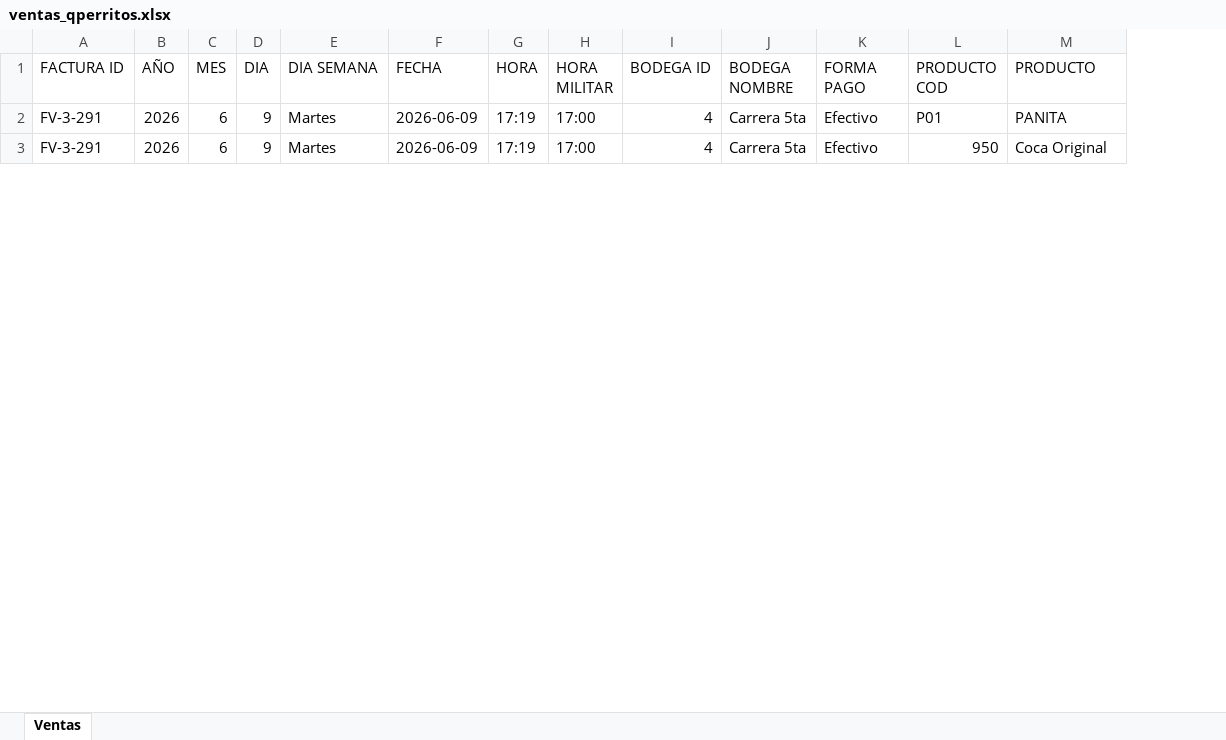
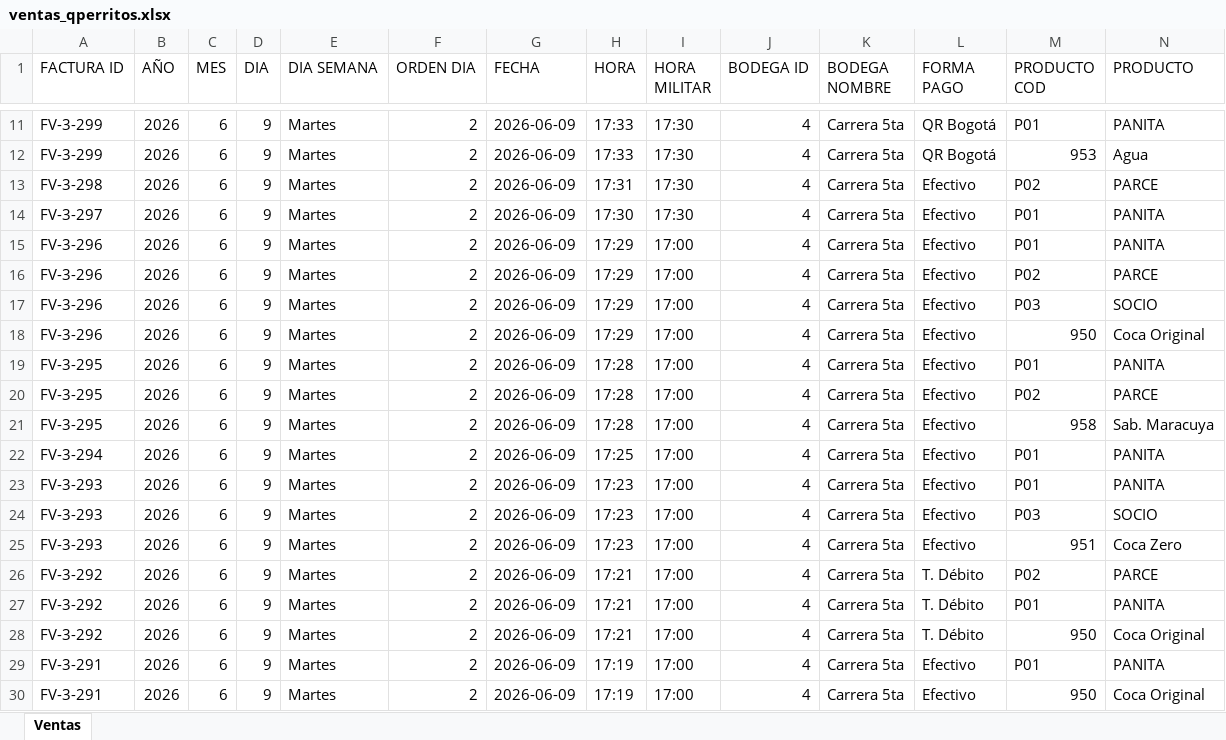
Before and after one commit to hectoraristizabal/qperritos-dashboard, an Excel workbook: ventas_qperritos.xlsx, sheet Ventas, drawn as a sheet; only a part is shown, gaps mark what is left out; values as stored, in another font and other column widths than the file's, no cell formats; rows hold the shown columns only; the diff covers the shown part only; the diff names each change by its address in the sheet, - before the commit and + after, or states it on an @@ line.

```diff
--- a/ventas_qperritos.xlsx (sheet Ventas)
+++ b/ventas_qperritos.xlsx (sheet Ventas)
+column F (ORDEN DIA), rows 29-30: 2 | 2
+row 11: FV-3-299 | 2026 | 6 | 9 | Martes | 2 | 2026-06-09 | 17:33 | 17:30 | 4 | Carrera 5ta | QR Bogotá | P01 | PANITA
+row 12: FV-3-299 | 2026 | 6 | 9 | Martes | 2 | 2026-06-09 | 17:33 | 17:30 | 4 | Carrera 5ta | QR Bogotá | 953 | Agua
+row 13: FV-3-298 | 2026 | 6 | 9 | Martes | 2 | 2026-06-09 | 17:31 | 17:30 | 4 | Carrera 5ta | Efectivo | P02 | PARCE
+row 14: FV-3-297 | 2026 | 6 | 9 | Martes | 2 | 2026-06-09 | 17:30 | 17:30 | 4 | Carrera 5ta | Efectivo | P01 | PANITA
+row 15: FV-3-296 | 2026 | 6 | 9 | Martes | 2 | 2026-06-09 | 17:29 | 17:00 | 4 | Carrera 5ta | Efectivo | P01 | PANITA
+row 16: FV-3-296 | 2026 | 6 | 9 | Martes | 2 | 2026-06-09 | 17:29 | 17:00 | 4 | Carrera 5ta | Efectivo | P02 | PARCE
+row 17: FV-3-296 | 2026 | 6 | 9 | Martes | 2 | 2026-06-09 | 17:29 | 17:00 | 4 | Carrera 5ta | Efectivo | P03 | SOCIO
+row 18: FV-3-296 | 2026 | 6 | 9 | Martes | 2 | 2026-06-09 | 17:29 | 17:00 | 4 | Carrera 5ta | Efectivo | 950 | Coca Original
+row 19: FV-3-295 | 2026 | 6 | 9 | Martes | 2 | 2026-06-09 | 17:28 | 17:00 | 4 | Carrera 5ta | Efectivo | P01 | PANITA
+row 20: FV-3-295 | 2026 | 6 | 9 | Martes | 2 | 2026-06-09 | 17:28 | 17:00 | 4 | Carrera 5ta | Efectivo | P02 | PARCE
+row 21: FV-3-295 | 2026 | 6 | 9 | Martes | 2 | 2026-06-09 | 17:28 | 17:00 | 4 | Carrera 5ta | Efectivo | 958 | Sab. Maracuya
+row 22: FV-3-294 | 2026 | 6 | 9 | Martes | 2 | 2026-06-09 | 17:25 | 17:00 | 4 | Carrera 5ta | Efectivo | P01 | PANITA
+row 23: FV-3-293 | 2026 | 6 | 9 | Martes | 2 | 2026-06-09 | 17:23 | 17:00 | 4 | Carrera 5ta | Efectivo | P01 | PANITA
+row 24: FV-3-293 | 2026 | 6 | 9 | Martes | 2 | 2026-06-09 | 17:23 | 17:00 | 4 | Carrera 5ta | Efectivo | P03 | SOCIO
+row 25: FV-3-293 | 2026 | 6 | 9 | Martes | 2 | 2026-06-09 | 17:23 | 17:00 | 4 | Carrera 5ta | Efectivo | 951 | Coca Zero
+row 26: FV-3-292 | 2026 | 6 | 9 | Martes | 2 | 2026-06-09 | 17:21 | 17:00 | 4 | Carrera 5ta | T. Débito | P02 | PARCE
+row 27: FV-3-292 | 2026 | 6 | 9 | Martes | 2 | 2026-06-09 | 17:21 | 17:00 | 4 | Carrera 5ta | T. Débito | P01 | PANITA
+row 28: FV-3-292 | 2026 | 6 | 9 | Martes | 2 | 2026-06-09 | 17:21 | 17:00 | 4 | Carrera 5ta | T. Débito | 950 | Coca Original
```
Also changed, not shown: 11 added rows and 4 removed rows elsewhere in this sheet, cell formats.
